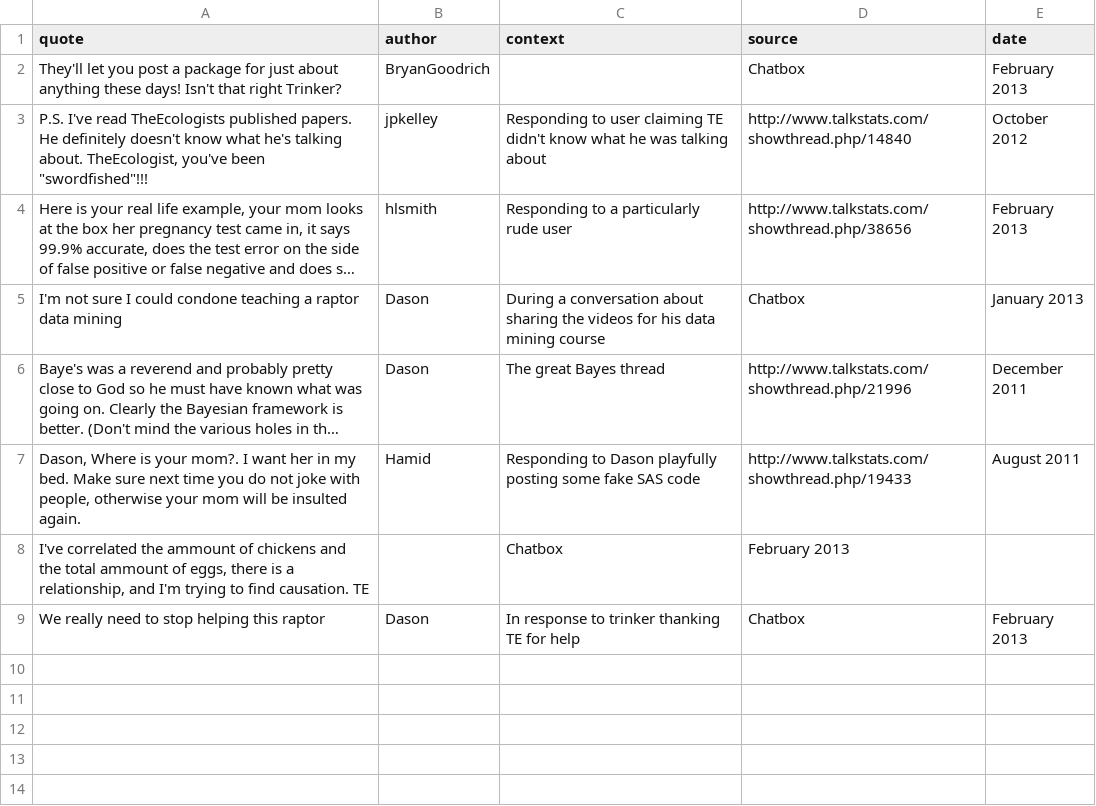
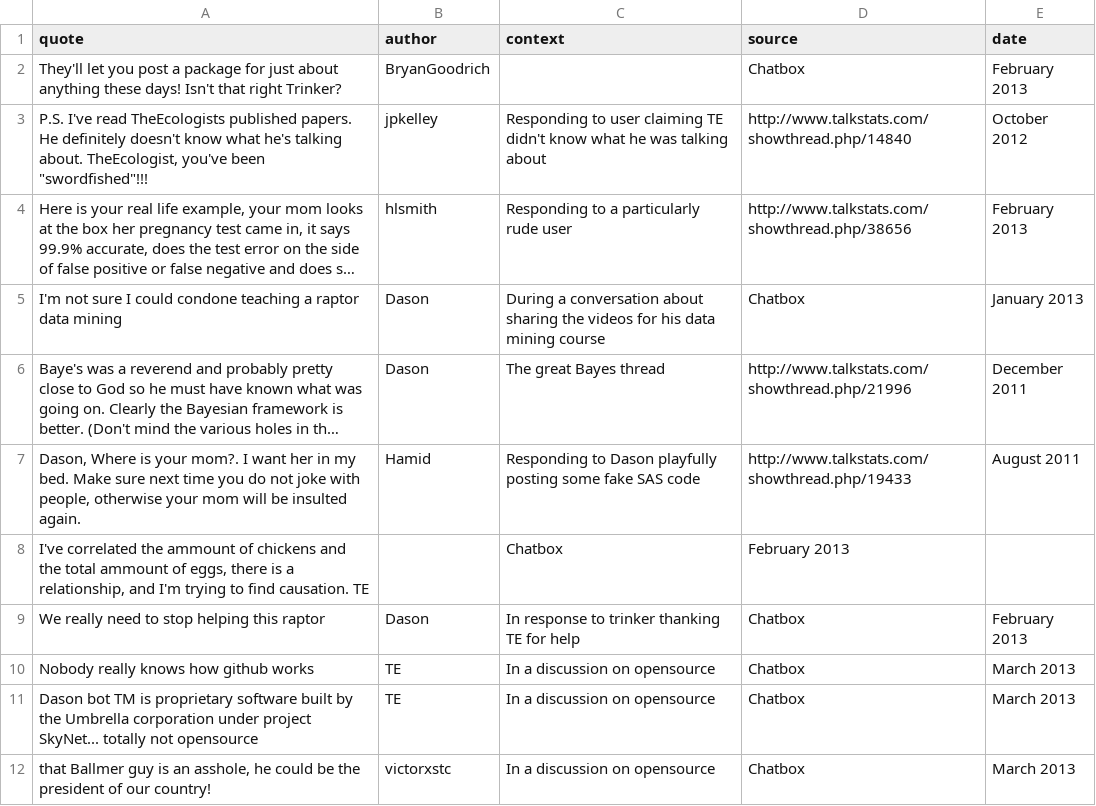
Before and after one commit to TalkStats/tsfortunes, a CSV file: inst/fortunes/fortunes.csv, drawn as a sheet; long unchanged cells end in …; the diff names each change by its address in the sheet, - before the commit and + after, or states it on an @@ line.

Commit message:
Update fortunes.csv

```diff
--- a/inst/fortunes/fortunes.csv
+++ b/inst/fortunes/fortunes.csv
+row 10: Nobody really knows how github works | TE | In a discussion on opensource | Chatbox | March 2013
+row 11: Dason bot TM is proprietary software built by the Umbrella corporation under project SkyNet... totally not opensource | TE | In a discussion on opensource | Chatbox | March 2013
+row 12: that Ballmer guy is an asshole, he could be the president of our country! | victorxstc | In a discussion on opensource | Chatbox | March 2013
```
